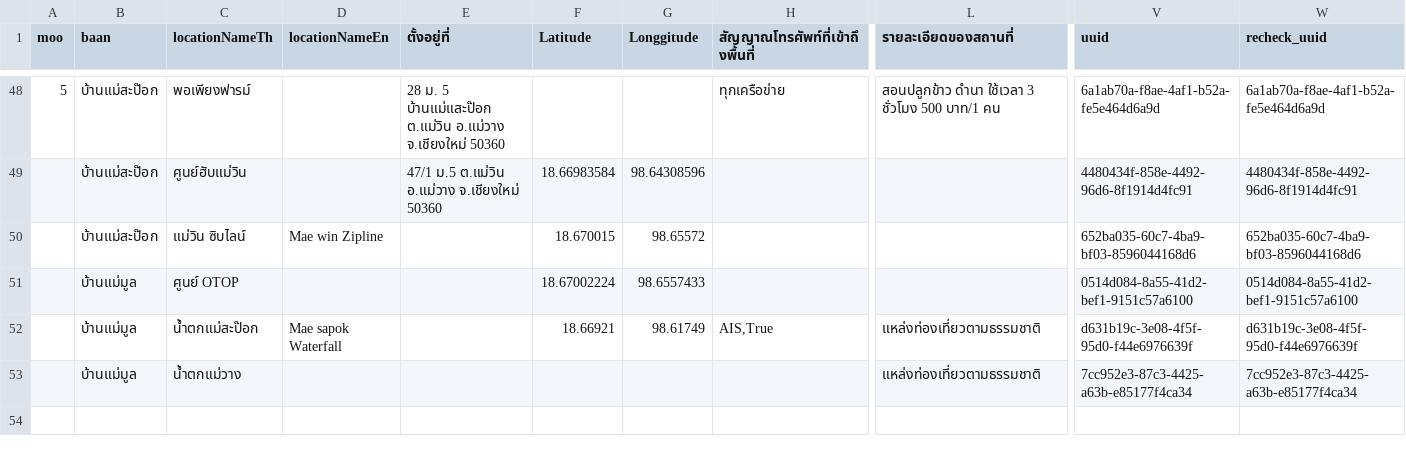
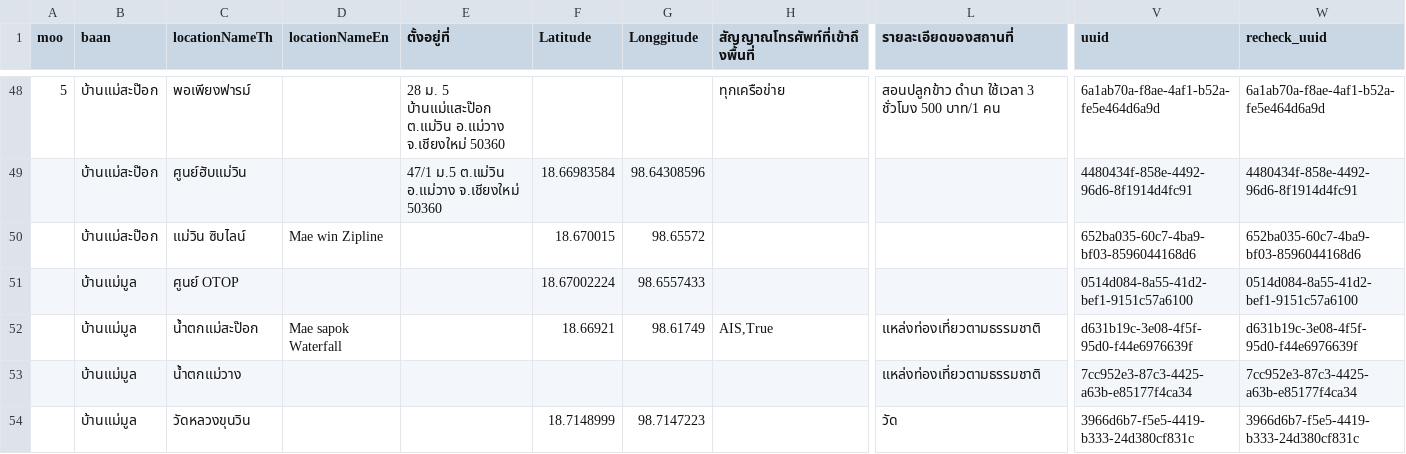
Before and after one commit to silkyland/map-qrcode, a CSV file: files/form.csv, drawn as a sheet; only a part is shown, gaps mark what is left out; rows hold the shown columns only; the diff names each change by its address in the sheet, - before the commit and + after, or states it on an @@ line.

```diff
--- a/files/form.csv
+++ b/files/form.csv
+row 54:  | บ้านแม่มูล | วัดหลวงขุนวิน |  |  | 18.7148999 | 98.7147223 |  | วัด | 3966d6b7-f5e5-4419-b333-24d380cf831c | 3966d6b7-f5e5-4419-b333-24d380cf831c
```
Also changed, not shown: 56 other files.
